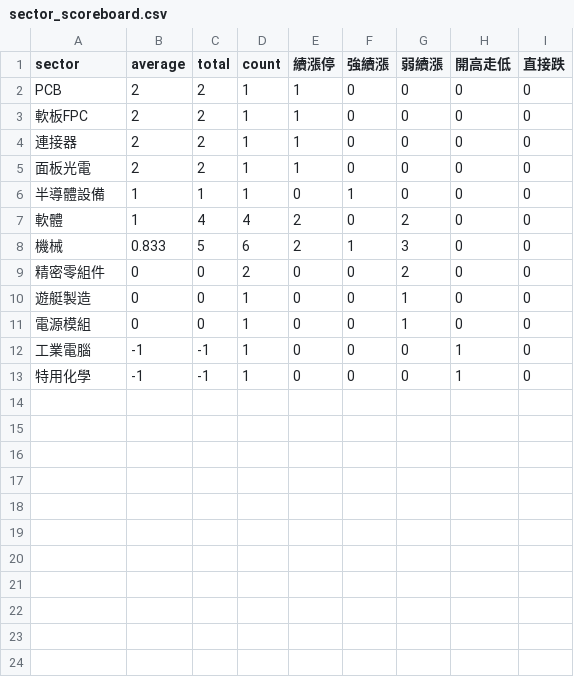
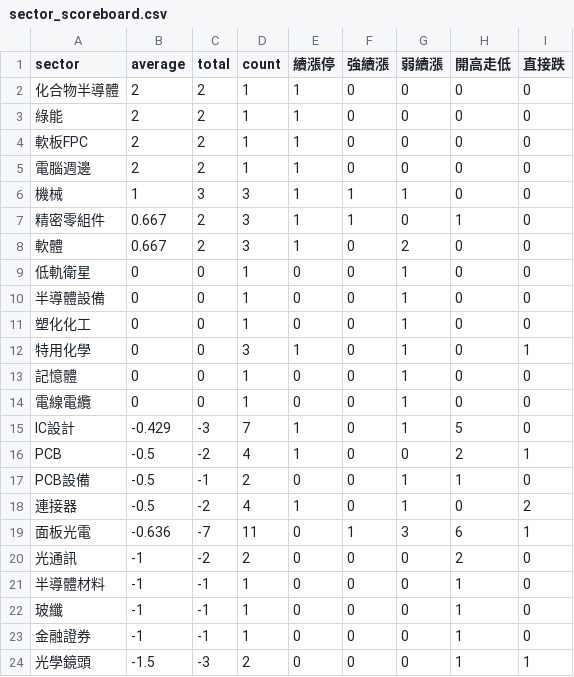
Before and after one commit to ilovechenjj986/daytrade-scoreboard, a CSV file: site/sector_scoreboard.csv, drawn as a sheet; only a part is shown; the diff covers the shown part only.

```diff
--- a/site/sector_scoreboard.csv
+++ b/site/sector_scoreboard.csv
@@ -1,13 +1,24 @@
 "sector","average","total","count","續漲停","強續漲","弱續漲","開高走低","直接跌"
-"PCB","2","2","1","1","0","0","0","0"
+"化合物半導體","2","2","1","1","0","0","0","0"
+"綠能","2","2","1","1","0","0","0","0"
 "軟板FPC","2","2","1","1","0","0","0","0"
-"連接器","2","2","1","1","0","0","0","0"
-"面板光電","2","2","1","1","0","0","0","0"
-"半導體設備","1","1","1","0","1","0","0","0"
-"軟體","1","4","4","2","0","2","0","0"
-"機械","0.833","5","6","2","1","3","0","0"
-"精密零組件","0","0","2","0","0","2","0","0"
-"遊艇製造","0","0","1","0","0","1","0","0"
-"電源模組","0","0","1","0","0","1","0","0"
-"工業電腦","-1","-1","1","0","0","0","1","0"
-"特用化學","-1","-1","1","0","0","0","1","0"
+"電腦週邊","2","2","1","1","0","0","0","0"
+"機械","1","3","3","1","1","1","0","0"
+"精密零組件","0.667","2","3","1","1","0","1","0"
+"軟體","0.667","2","3","1","0","2","0","0"
+"低軌衛星","0","0","1","0","0","1","0","0"
+"半導體設備","0","0","1","0","0","1","0","0"
+"塑化化工","0","0","1","0","0","1","0","0"
+"特用化學","0","0","3","1","0","1","0","1"
+"記憶體","0","0","1","0","0","1","0","0"
+"電線電纜","0","0","1","0","0","1","0","0"
+"IC設計","-0.429","-3","7","1","0","1","5","0"
+"PCB","-0.5","-2","4","1","0","0","2","1"
+"PCB設備","-0.5","-1","2","0","0","1","1","0"
+"連接器","-0.5","-2","4","1","0","1","0","2"
+"面板光電","-0.636","-7","11","0","1","3","6","1"
+"光通訊","-1","-2","2","0","0","0","2","0"
+"半導體材料","-1","-1","1","0","0","0","1","0"
+"玻纖","-1","-1","1","0","0","0","1","0"
+"金融證券","-1","-1","1","0","0","0","1","0"
+"光學鏡頭","-1.5","-3","2","0","0","0","1","1"
```
Also changed, not shown: 5 added rows elsewhere in this file, 13 other files.
